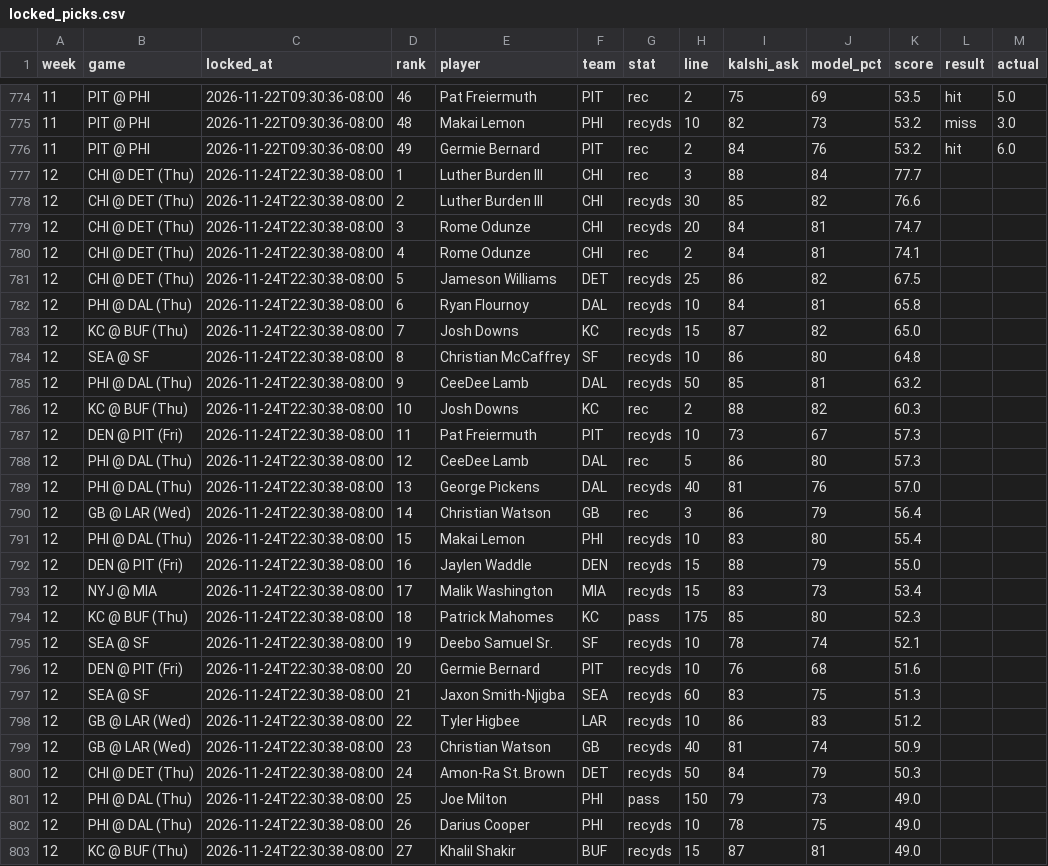
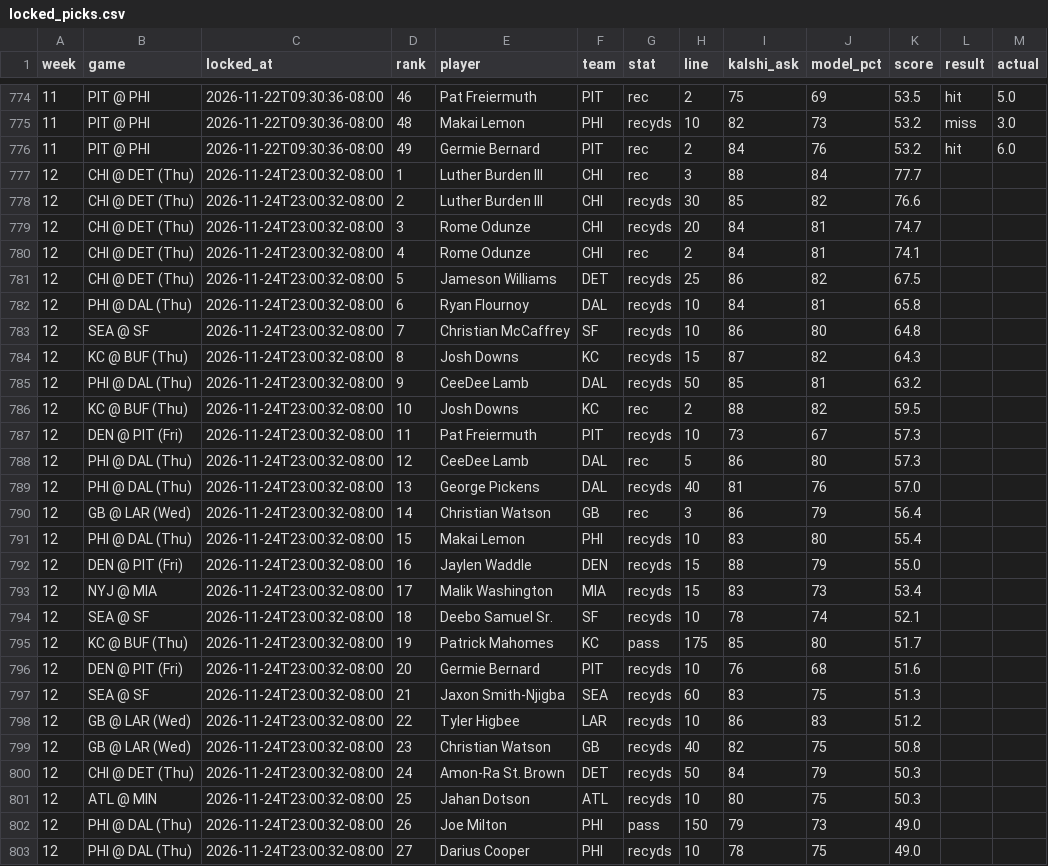
Before and after one commit to mrparkecito-droid/prop-board, a CSV file: data/locked_picks.csv, drawn as a sheet; only a part is shown, gaps mark what is left out; the diff covers the shown part only.

```diff
--- a/data/locked_picks.csv
+++ b/data/locked_picks.csv
@@ -776,28 +776,28 @@ week,game,locked_at,rank,player,team,stat,line,kalshi_ask,model_pct,score,result
 11,PIT @ PHI,2026-11-22T09:30:36-08:00,49,Germie Bernard,PIT,rec,2,84,76,53.2,hit,6.0
-12,CHI @ DET (Thu),2026-11-24T22:30:38-08:00,1,Luther Burden III,CHI,rec,3,88,84,77.7,,
-12,CHI @ DET (Thu),2026-11-24T22:30:38-08:00,2,Luther Burden III,CHI,recyds,30,85,82,76.6,,
-12,CHI @ DET (Thu),2026-11-24T22:30:38-08:00,3,Rome Odunze,CHI,recyds,20,84,81,74.7,,
-12,CHI @ DET (Thu),2026-11-24T22:30:38-08:00,4,Rome Odunze,CHI,rec,2,84,81,74.1,,
-12,CHI @ DET (Thu),2026-11-24T22:30:38-08:00,5,Jameson Williams,DET,recyds,25,86,82,67.5,,
-12,PHI @ DAL (Thu),2026-11-24T22:30:38-08:00,6,Ryan Flournoy,DAL,recyds,10,84,81,65.8,,
-12,KC @ BUF (Thu),2026-11-24T22:30:38-08:00,7,Josh Downs,KC,recyds,15,87,82,65.0,,
-12,SEA @ SF,2026-11-24T22:30:38-08:00,8,Christian McCaffrey,SF,recyds,10,86,80,64.8,,
-12,PHI @ DAL (Thu),2026-11-24T22:30:38-08:00,9,CeeDee Lamb,DAL,recyds,50,85,81,63.2,,
-12,KC @ BUF (Thu),2026-11-24T22:30:38-08:00,10,Josh Downs,KC,rec,2,88,82,60.3,,
-12,DEN @ PIT (Fri),2026-11-24T22:30:38-08:00,11,Pat Freiermuth,PIT,recyds,10,73,67,57.3,,
-12,PHI @ DAL (Thu),2026-11-24T22:30:38-08:00,12,CeeDee Lamb,DAL,rec,5,86,80,57.3,,
-12,PHI @ DAL (Thu),2026-11-24T22:30:38-08:00,13,George Pickens,DAL,recyds,40,81,76,57.0,,
-12,GB @ LAR (Wed),2026-11-24T22:30:38-08:00,14,Christian Watson,GB,rec,3,86,79,56.4,,
-12,PHI @ DAL (Thu),2026-11-24T22:30:38-08:00,15,Makai Lemon,PHI,recyds,10,83,80,55.4,,
-12,DEN @ PIT (Fri),2026-11-24T22:30:38-08:00,16,Jaylen Waddle,DEN,recyds,15,88,79,55.0,,
-12,NYJ @ MIA,2026-11-24T22:30:38-08:00,17,Malik Washington,MIA,recyds,15,83,73,53.4,,
-12,KC @ BUF (Thu),2026-11-24T22:30:38-08:00,18,Patrick Mahomes,KC,pass,175,85,80,52.3,,
-12,SEA @ SF,2026-11-24T22:30:38-08:00,19,Deebo Samuel Sr.,SF,recyds,10,78,74,52.1,,
-12,DEN @ PIT (Fri),2026-11-24T22:30:38-08:00,20,Germie Bernard,PIT,recyds,10,76,68,51.6,,
-12,SEA @ SF,2026-11-24T22:30:38-08:00,21,Jaxon Smith-Njigba,SEA,recyds,60,83,75,51.3,,
-12,GB @ LAR (Wed),2026-11-24T22:30:38-08:00,22,Tyler Higbee,LAR,recyds,10,86,83,51.2,,
-12,GB @ LAR (Wed),2026-11-24T22:30:38-08:00,23,Christian Watson,GB,recyds,40,81,74,50.9,,
-12,CHI @ DET (Thu),2026-11-24T22:30:38-08:00,24,Amon-Ra St. Brown,DET,recyds,50,84,79,50.3,,
-12,PHI @ DAL (Thu),2026-11-24T22:30:38-08:00,25,Joe Milton,PHI,pass,150,79,73,49.0,,
-12,PHI @ DAL (Thu),2026-11-24T22:30:38-08:00,26,Darius Cooper,PHI,recyds,10,78,75,49.0,,
-12,KC @ BUF (Thu),2026-11-24T22:30:38-08:00,27,Khalil Shakir,BUF,recyds,15,87,81,49.0,,
+12,CHI @ DET (Thu),2026-11-24T23:00:32-08:00,1,Luther Burden III,CHI,rec,3,88,84,77.7,,
+12,CHI @ DET (Thu),2026-11-24T23:00:32-08:00,2,Luther Burden III,CHI,recyds,30,85,82,76.6,,
+12,CHI @ DET (Thu),2026-11-24T23:00:32-08:00,3,Rome Odunze,CHI,recyds,20,84,81,74.7,,
+12,CHI @ DET (Thu),2026-11-24T23:00:32-08:00,4,Rome Odunze,CHI,rec,2,84,81,74.1,,
+12,CHI @ DET (Thu),2026-11-24T23:00:32-08:00,5,Jameson Williams,DET,recyds,25,86,82,67.5,,
+12,PHI @ DAL (Thu),2026-11-24T23:00:32-08:00,6,Ryan Flournoy,DAL,recyds,10,84,81,65.8,,
+12,SEA @ SF,2026-11-24T23:00:32-08:00,7,Christian McCaffrey,SF,recyds,10,86,80,64.8,,
+12,KC @ BUF (Thu),2026-11-24T23:00:32-08:00,8,Josh Downs,KC,recyds,15,87,82,64.3,,
+12,PHI @ DAL (Thu),2026-11-24T23:00:32-08:00,9,CeeDee Lamb,DAL,recyds,50,85,81,63.2,,
+12,KC @ BUF (Thu),2026-11-24T23:00:32-08:00,10,Josh Downs,KC,rec,2,88,82,59.5,,
+12,DEN @ PIT (Fri),2026-11-24T23:00:32-08:00,11,Pat Freiermuth,PIT,recyds,10,73,67,57.3,,
+12,PHI @ DAL (Thu),2026-11-24T23:00:32-08:00,12,CeeDee Lamb,DAL,rec,5,86,80,57.3,,
+12,PHI @ DAL (Thu),2026-11-24T23:00:32-08:00,13,George Pickens,DAL,recyds,40,81,76,57.0,,
+12,GB @ LAR (Wed),2026-11-24T23:00:32-08:00,14,Christian Watson,GB,rec,3,86,79,56.4,,
+12,PHI @ DAL (Thu),2026-11-24T23:00:32-08:00,15,Makai Lemon,PHI,recyds,10,83,80,55.4,,
+12,DEN @ PIT (Fri),2026-11-24T23:00:32-08:00,16,Jaylen Waddle,DEN,recyds,15,88,79,55.0,,
+12,NYJ @ MIA,2026-11-24T23:00:32-08:00,17,Malik Washington,MIA,recyds,15,83,73,53.4,,
+12,SEA @ SF,2026-11-24T23:00:32-08:00,18,Deebo Samuel Sr.,SF,recyds,10,78,74,52.1,,
+12,KC @ BUF (Thu),2026-11-24T23:00:32-08:00,19,Patrick Mahomes,KC,pass,175,85,80,51.7,,
+12,DEN @ PIT (Fri),2026-11-24T23:00:32-08:00,20,Germie Bernard,PIT,recyds,10,76,68,51.6,,
+12,SEA @ SF,2026-11-24T23:00:32-08:00,21,Jaxon Smith-Njigba,SEA,recyds,60,83,75,51.3,,
+12,GB @ LAR (Wed),2026-11-24T23:00:32-08:00,22,Tyler Higbee,LAR,recyds,10,86,83,51.2,,
+12,GB @ LAR (Wed),2026-11-24T23:00:32-08:00,23,Christian Watson,GB,recyds,40,82,75,50.8,,
+12,CHI @ DET (Thu),2026-11-24T23:00:32-08:00,24,Amon-Ra St. Brown,DET,recyds,50,84,79,50.3,,
+12,ATL @ MIN,2026-11-24T23:00:32-08:00,25,Jahan Dotson,ATL,recyds,10,80,75,50.3,,
+12,PHI @ DAL (Thu),2026-11-24T23:00:32-08:00,26,Joe Milton,PHI,pass,150,79,73,49.0,,
+12,PHI @ DAL (Thu),2026-11-24T23:00:32-08:00,27,Darius Cooper,PHI,recyds,10,78,75,49.0,,
```
Also changed, not shown: 2 added rows, 2 removed rows and 39 edited cells elsewhere in this file, 7 other files.
